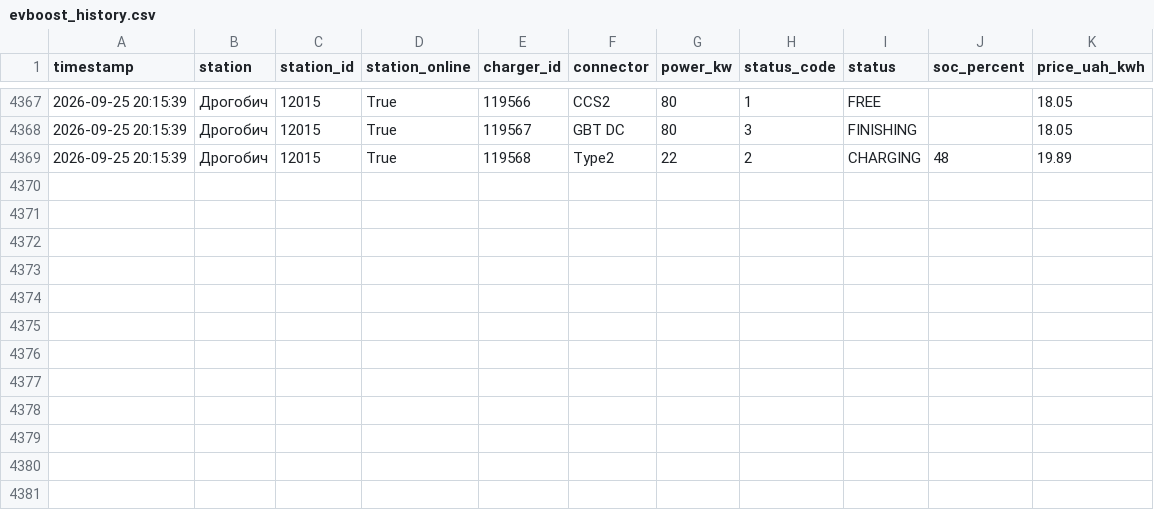
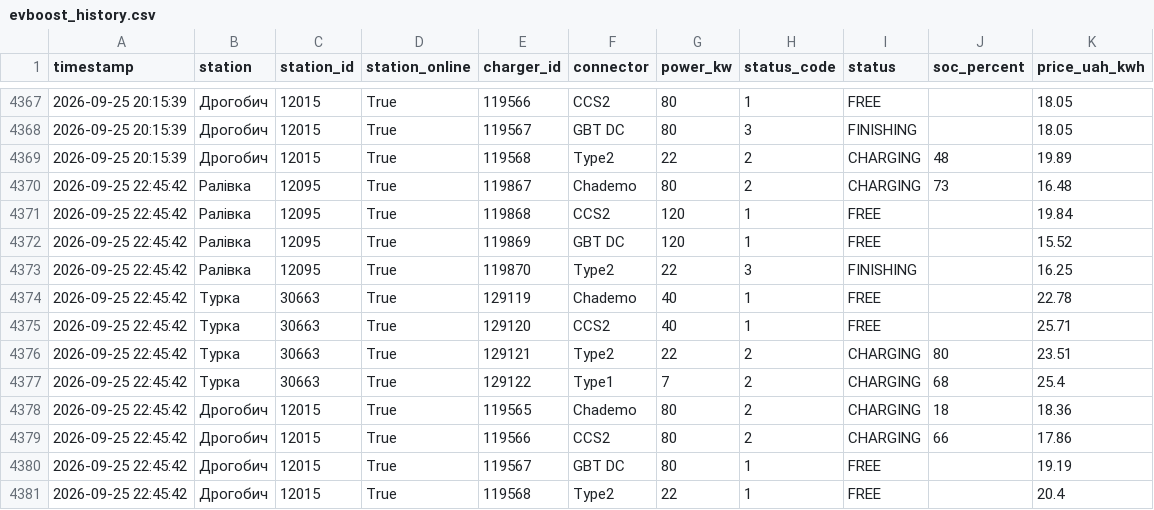
Before and after one commit to tershivskynazar-cpu/monitor-ev, a CSV file: data/evboost_history.csv, drawn as a sheet; only a part is shown, gaps mark what is left out.

```diff
--- a/data/evboost_history.csv
+++ b/data/evboost_history.csv
@@ -4369 +4369,13 @@
 2026-09-25 20:15:39,Дрогобич,12015,True,119568,Type2,22,2,CHARGING,48,19.89
+2026-09-25 22:45:42,Ралівка,12095,True,119867,Chademo,80,2,CHARGING,73,16.48
+2026-09-25 22:45:42,Ралівка,12095,True,119868,CCS2,120,1,FREE,,19.84
+2026-09-25 22:45:42,Ралівка,12095,True,119869,GBT DC,120,1,FREE,,15.52
+2026-09-25 22:45:42,Ралівка,12095,True,119870,Type2,22,3,FINISHING,,16.25
+2026-09-25 22:45:42,Турка,30663,True,129119,Chademo,40,1,FREE,,22.78
+2026-09-25 22:45:42,Турка,30663,True,129120,CCS2,40,1,FREE,,25.71
+2026-09-25 22:45:42,Турка,30663,True,129121,Type2,22,2,CHARGING,80,23.51
+2026-09-25 22:45:42,Турка,30663,True,129122,Type1,7,2,CHARGING,68,25.4
+2026-09-25 22:45:42,Дрогобич,12015,True,119565,Chademo,80,2,CHARGING,18,18.36
+2026-09-25 22:45:42,Дрогобич,12015,True,119566,CCS2,80,2,CHARGING,66,17.86
+2026-09-25 22:45:42,Дрогобич,12015,True,119567,GBT DC,80,1,FREE,,19.19
+2026-09-25 22:45:42,Дрогобич,12015,True,119568,Type2,22,1,FREE,,20.4
```
Also changed, not shown: 1 other file.
